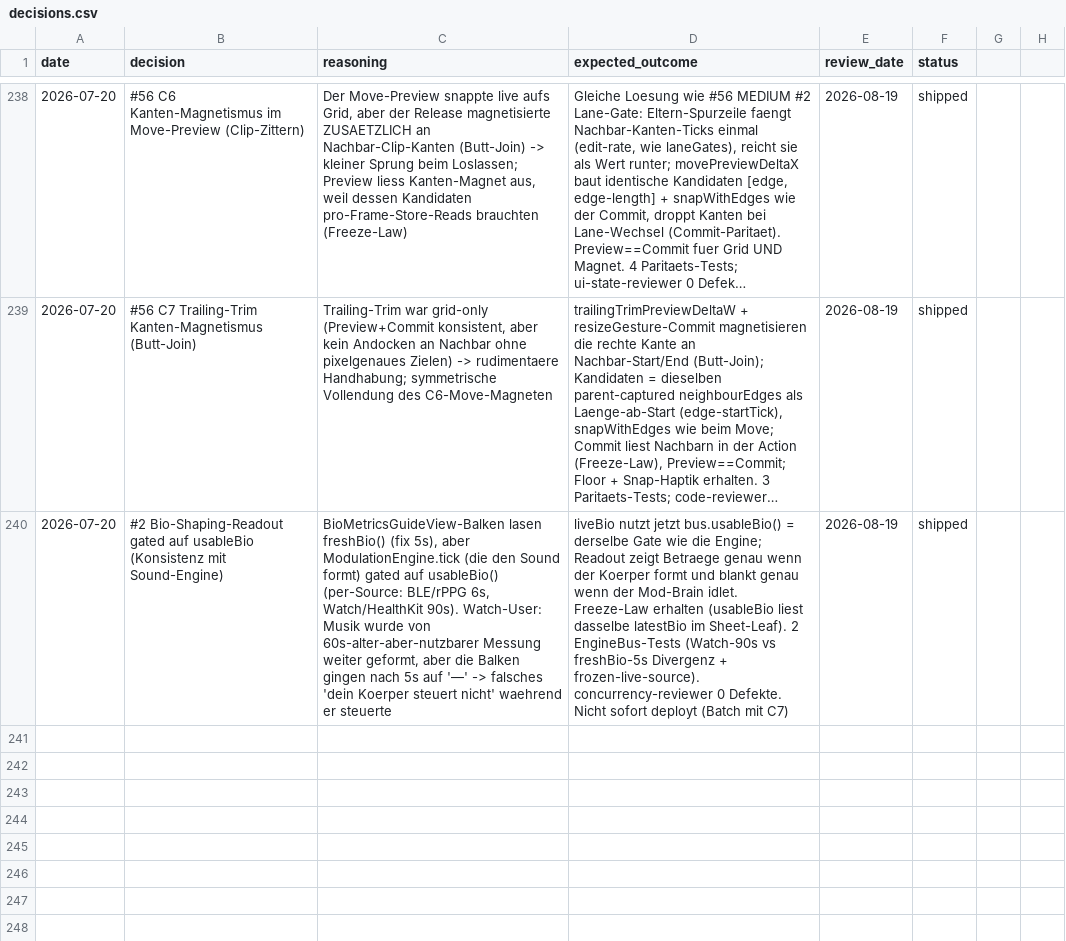
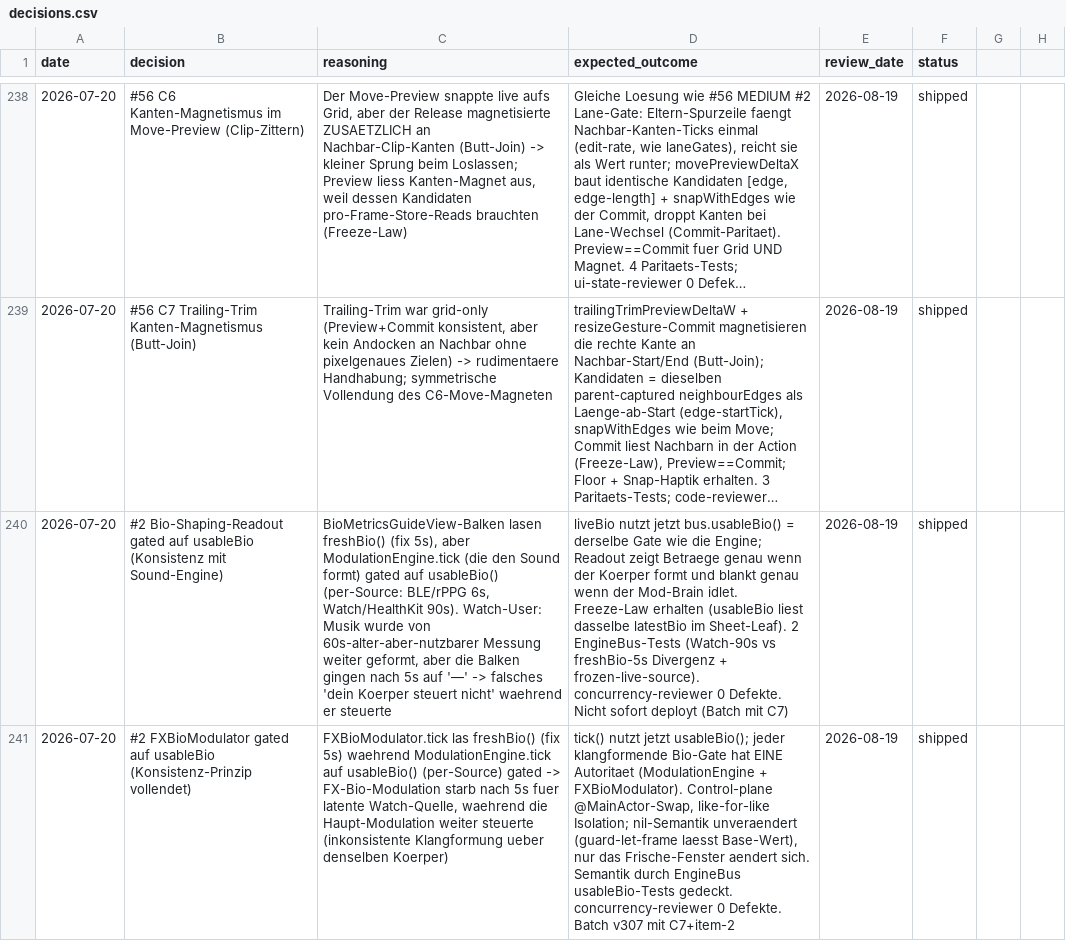
Before and after one commit to vibrationalforce/blab-ios-app, a CSV file: decisions.csv, drawn as a sheet; only a part is shown, gaps mark what is left out; long unchanged cells end in …; the diff names each change by its address in the sheet, - before the commit and + after, or states it on an @@ line.

```diff
--- a/decisions.csv
+++ b/decisions.csv
+row 241: 2026-07-20 | #2 FXBioModulator gated auf usableBio (Konsistenz-Prinzip vollendet) | FXBioModulator.tick las freshBio() (fix 5s) waehrend ModulationEngine.tick auf usableBio() (per-Source) gated -> FX-Bio-Modulation starb nach 5s fuer latente Watch-Quelle, waehrend die Haupt-Modulation weiter steuerte (inkonsistente Klangformung ueber denselben Koerper) | tick() nutzt jetzt usableBio(); jeder klangformende Bio-Gate hat EINE Autoritaet (ModulationEngine + FXBioModulator). Control-plane @MainActor-Swap, like-for-like Isolation; nil-Semantik unveraendert (guard-let-frame laesst Base-Wert), nur das Frische-Fenster aendert sich. Semantik durch EngineBus usableBio-Tests gedeckt. concurrency-reviewer 0 Defekte. Batch v307 mit C7+item-2 | 2026-08-19 | shipped
```
